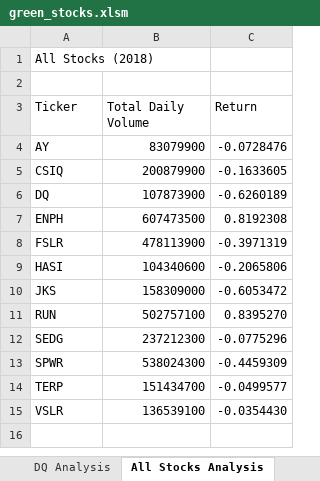
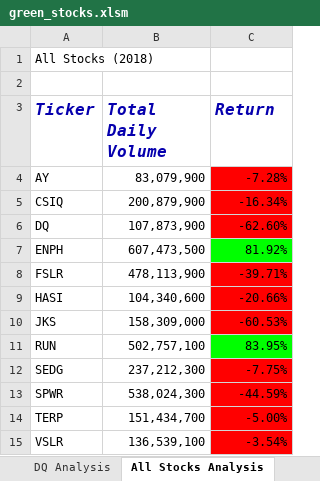
Before and after one commit to harg74/stock-analysis, an Excel workbook: green_stocks.xlsm, sheet All Stocks Analysis, drawn as a sheet; values as stored, in another font and other column widths than the file's, no borders; the diff names each change by its address in the sheet, - before the commit and + after, or states it on an @@ line.

Commit message:
green_stocks.xlsm - updated

```diff
--- a/green_stocks.xlsm (sheet All Stocks Analysis)
+++ b/green_stocks.xlsm (sheet All Stocks Analysis)
@@ A3:C3 bold: off → on, italic: off → on, text colour: black → #0600AE, text size: larger @@
-B4 (Total Daily Volume): 83079900
+B4 (Total Daily Volume): 83,079,900
-C4 (Return): -0.0728476
+C4 (Return): -7.28%
-C4:C6 fill: none
+C4:C6 fill: #FF0000
-B5 (Total Daily Volume): 200879900
+B5 (Total Daily Volume): 200,879,900
-C5 (Return): -0.1633605
+C5 (Return): -16.34%
-B6 (Total Daily Volume): 107873900
+B6 (Total Daily Volume): 107,873,900
-C6 (Return): -0.6260189
+C6 (Return): -62.60%
-B7 (Total Daily Volume): 607473500
+B7 (Total Daily Volume): 607,473,500
-C7 (Return): 0.8192308
+C7 (Return): 81.92%
-C7 fill: none
+C7 fill: #00FF00
-B8 (Total Daily Volume): 478113900
+B8 (Total Daily Volume): 478,113,900
-C8 (Return): -0.3971319
+C8 (Return): -39.71%
-C8:C10 fill: none
+C8:C10 fill: #FF0000
-B9 (Total Daily Volume): 104340600
+B9 (Total Daily Volume): 104,340,600
-C9 (Return): -0.2065806
+C9 (Return): -20.66%
-B10 (Total Daily Volume): 158309000
+B10 (Total Daily Volume): 158,309,000
-C10 (Return): -0.6053472
+C10 (Return): -60.53%
-B11 (Total Daily Volume): 502757100
+B11 (Total Daily Volume): 502,757,100
-C11 (Return): 0.8395270
+C11 (Return): 83.95%
-C11 fill: none
+C11 fill: #00FF00
-B12 (Total Daily Volume): 237212300
+B12 (Total Daily Volume): 237,212,300
-C12 (Return): -0.0775296
+C12 (Return): -7.75%
-C12:C15 fill: none
+C12:C15 fill: #FF0000
-B13 (Total Daily Volume): 538024300
+B13 (Total Daily Volume): 538,024,300
-C13 (Return): -0.4459309
+C13 (Return): -44.59%
-B14 (Total Daily Volume): 151434700
+B14 (Total Daily Volume): 151,434,700
-C14 (Return): -0.0499577
+C14 (Return): -5.00%
-B15 (Total Daily Volume): 136539100
+B15 (Total Daily Volume): 136,539,100
-C15 (Return): -0.0354430
+C15 (Return): -3.54%
```
Also changed, not shown: other sheet tabs.
